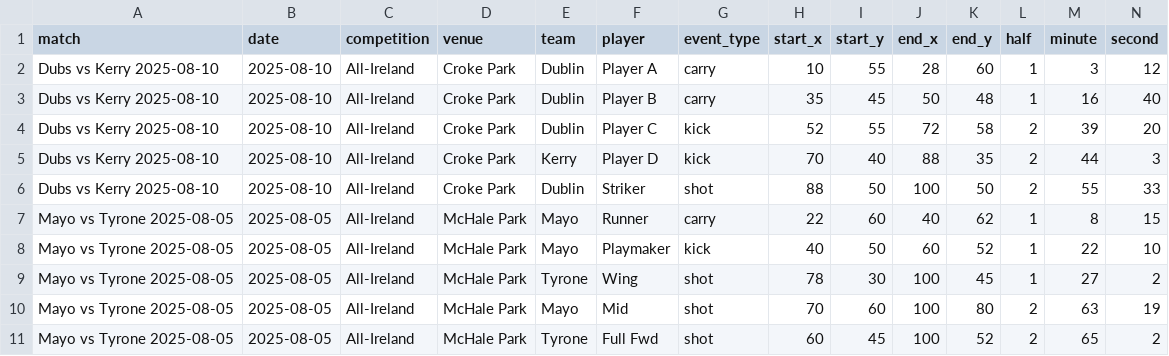
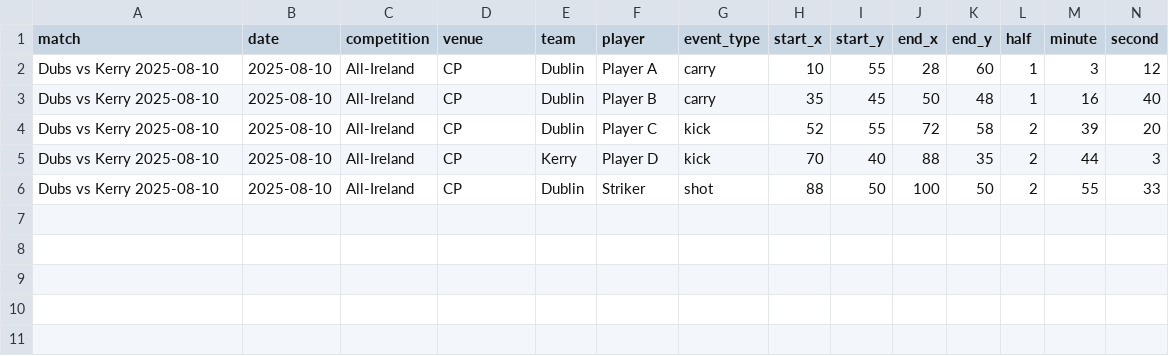
Before and after one commit to narthur3-wq/gaa-event-tracker, a CSV file: seed.csv, drawn as a sheet; only a part is shown; rows hold the shown columns only; the diff names each change by its address in the sheet, - before the commit and + after, or states it on an @@ line.

Commit message:
Update seed.csv

```diff
--- a/seed.csv
+++ b/seed.csv
-D2:D6 (venue): Croke Park
+D2:D6 (venue): CP
-row 7: Mayo vs Tyrone 2025-08-05 | 2025-08-05 | All-Ireland | McHale Park | Mayo | Runner | carry | 22 | 60 | 40 | 62 | 1 | 8 | 15
-row 8: Mayo vs Tyrone 2025-08-05 | 2025-08-05 | All-Ireland | McHale Park | Mayo | Playmaker | kick | 40 | 50 | 60 | 52 | 1 | 22 | 10
-row 9: Mayo vs Tyrone 2025-08-05 | 2025-08-05 | All-Ireland | McHale Park | Tyrone | Wing | shot | 78 | 30 | 100 | 45 | 1 | 27 | 2
-row 10: Mayo vs Tyrone 2025-08-05 | 2025-08-05 | All-Ireland | McHale Park | Mayo | Mid | shot | 70 | 60 | 100 | 80 | 2 | 63 | 19
-row 11: Mayo vs Tyrone 2025-08-05 | 2025-08-05 | All-Ireland | McHale Park | Tyrone | Full Fwd | shot | 60 | 45 | 100 | 52 | 2 | 65 | 2
```
